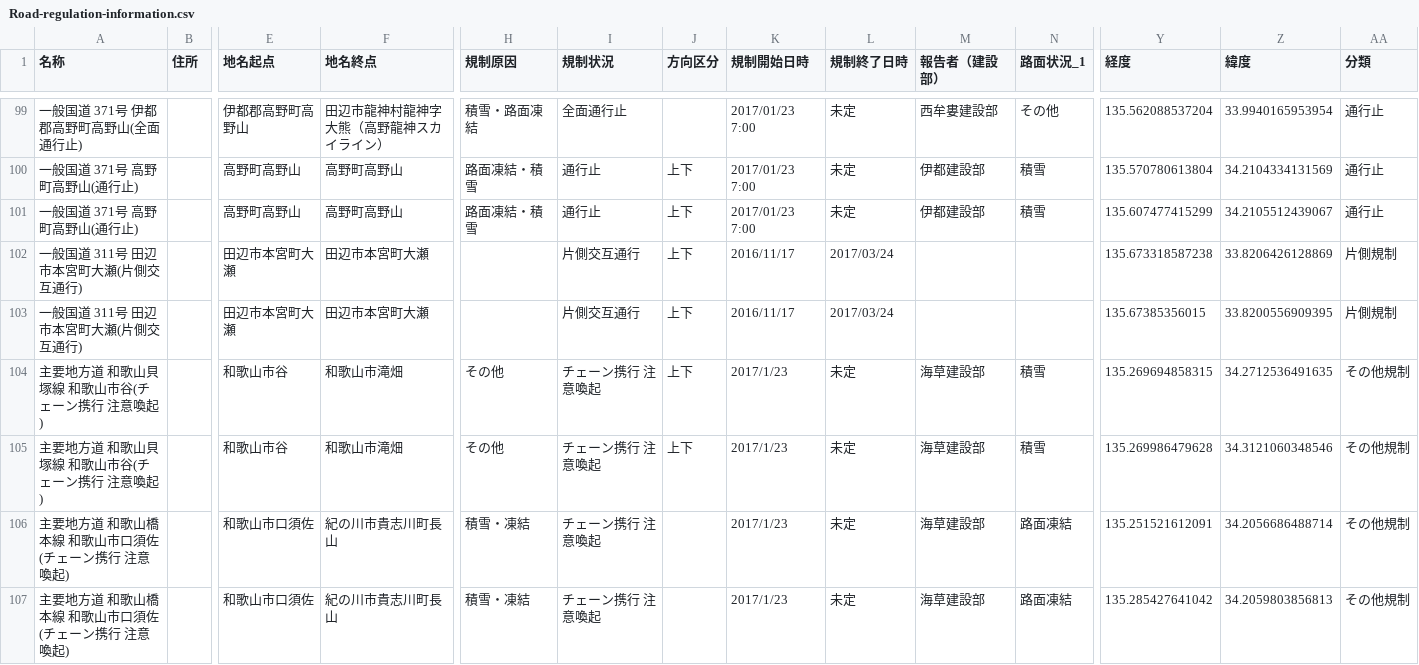
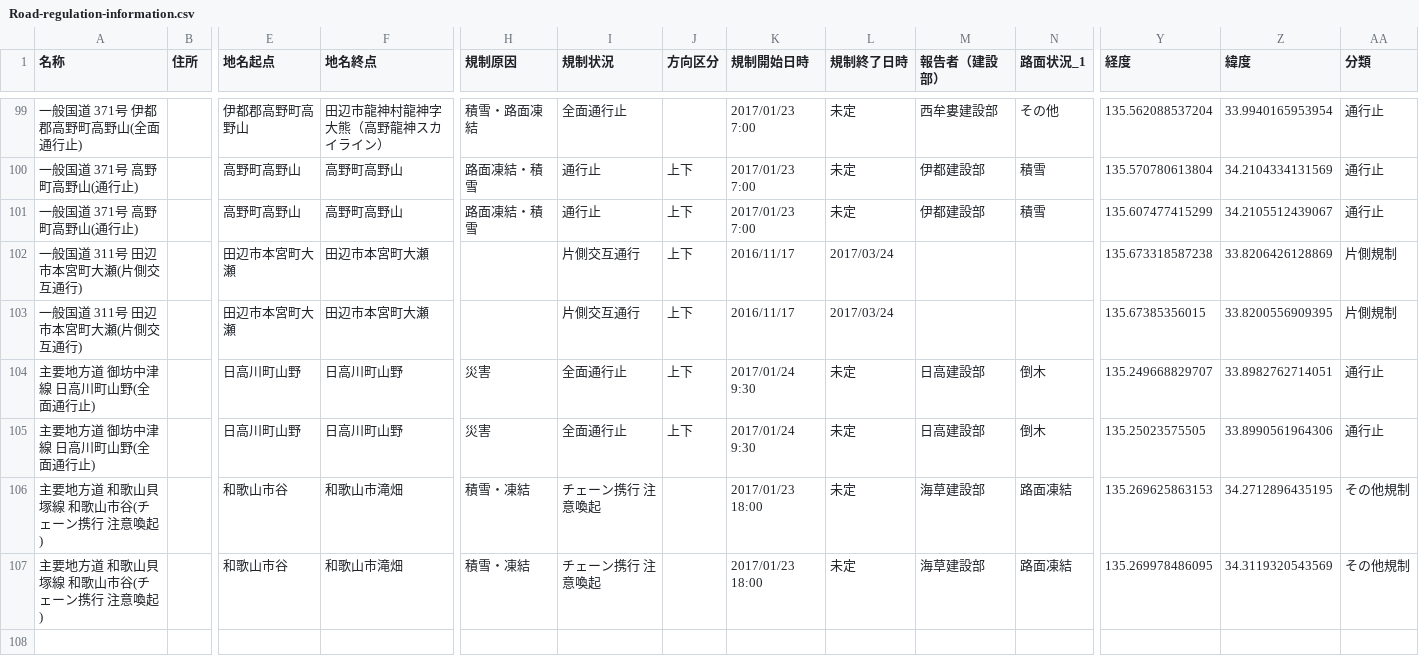
Before and after one commit to wakayama-pref-org/Road-regulation-information, a CSV file: CSV/Road-regulation-information.csv, drawn as a sheet; only a part is shown, gaps mark what is left out; removed rows and columns are numbered as before the commit, all else as after; rows hold the shown columns only; the diff names each change by its address in the sheet, - before the commit and + after, or states it on an @@ line.

```diff
--- a/CSV/Road-regulation-information.csv
+++ b/CSV/Road-regulation-information.csv
+row 104: 主要地方道 御坊中津線 日高川町山野(全面通行止) |  | 日高川町山野 | 日高川町山野 | 災害 | 全面通行止 | 上下 | 2017/01/24 9:30 | 未定 | 日高建設部 | 倒木 | 135.249668829707 | 33.8982762714051 | 通行止
+row 105: 主要地方道 御坊中津線 日高川町山野(全面通行止) |  | 日高川町山野 | 日高川町山野 | 災害 | 全面通行止 | 上下 | 2017/01/24 9:30 | 未定 | 日高建設部 | 倒木 | 135.25023575505 | 33.8990561964306 | 通行止
-H106:H107 (規制原因): その他
+H106:H107 (規制原因): 積雪・凍結
-J106:J107 (方向区分): 上下
+J106:J107 (方向区分): (empty)
-K106:K107 (規制開始日時): 2017/1/23
+K106:K107 (規制開始日時): 2017/01/23 18:00
-N106:N107 (路面状況_1): 積雪
+N106:N107 (路面状況_1): 路面凍結
-Y106 (経度): 135.269694858315
+Y106 (経度): 135.269625863153
-Z106 (緯度): 34.2712536491635
+Z106 (緯度): 34.2712896435195
-Y107 (経度): 135.269986479628
+Y107 (経度): 135.269978486095
-Z107 (緯度): 34.3121060348546
+Z107 (緯度): 34.3119320543569
-row 106: 主要地方道 和歌山橋本線 和歌山市口須佐(チェーン携行 注意喚起) |  | 和歌山市口須佐 | 紀の川市貴志川町長山 | 積雪・凍結 | チェーン携行 注意喚起 |  | 2017/1/23 | 未定 | 海草建設部 | 路面凍結 | 135.251521612091 | 34.2056686488714 | その他規制
-row 107: 主要地方道 和歌山橋本線 和歌山市口須佐(チェーン携行 注意喚起) |  | 和歌山市口須佐 | 紀の川市貴志川町長山 | 積雪・凍結 | チェーン携行 注意喚起 |  | 2017/1/23 | 未定 | 海草建設部 | 路面凍結 | 135.285427641042 | 34.2059803856813 | その他規制
```
Also changed, not shown: 3 other files.
